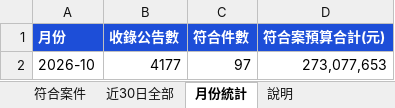
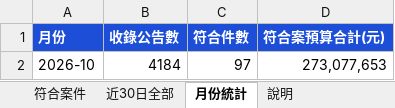
Before and after one commit to imprjoseph/tender-alert, an Excel workbook: data/標案資料庫.xlsx, sheet 月份統計, drawn as a sheet; values as stored, in another font and other column widths than the file's, no borders; the diff names each change by its address in the sheet, - before the commit and + after, or states it on an @@ line.

```diff
--- a/data/標案資料庫.xlsx (sheet 月份統計)
+++ b/data/標案資料庫.xlsx (sheet 月份統計)
-B2 (收錄公告數): 4177
+B2 (收錄公告數): 4184
```
Also changed, not shown: sheet 近30日全部, sheet 說明, 5 other files.
